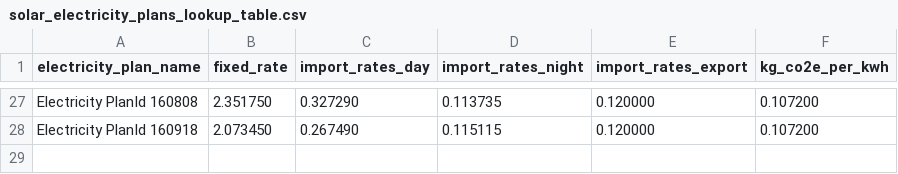
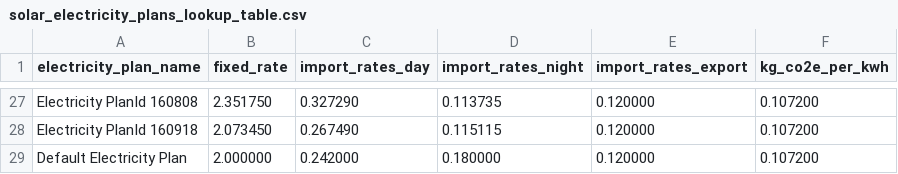
Before and after one commit to EECA-NZ/home-efficiency-calculator, a CSV file: resources/lookup_tables/solar_electricity_plans_lookup_table.csv, drawn as a sheet; only a part is shown, gaps mark what is left out; the diff names each change by its address in the sheet, - before the commit and + after, or states it on an @@ line.

```diff
--- a/resources/lookup_tables/solar_electricity_plans_lookup_table.csv
+++ b/resources/lookup_tables/solar_electricity_plans_lookup_table.csv
+row 29: Default Electricity Plan | 2.000000 | 0.242000 | 0.180000 | 0.120000 | 0.107200
```
Also changed, not shown: resources/test_data/lookup_tables/solar_electricity_plans_lookup_table.csv, 5 other files.
